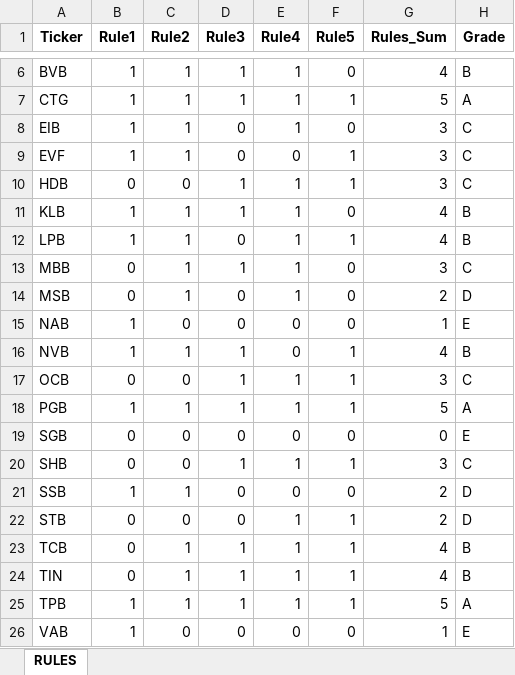
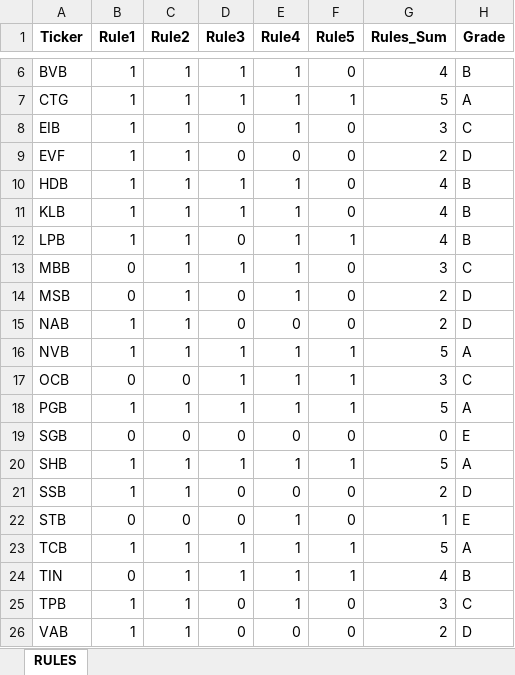
Before and after one commit to NOA-2103TPH/Danh-m-c-margin, an Excel workbook: result/ScoreRank.xlsx, sheet RULES, drawn as a sheet; only a part is shown, gaps mark what is left out; values as stored, in another font and other column widths than the file's, no borders; the diff covers the shown part only; the diff names each change by its address in the sheet, - before the commit and + after, or states it on an @@ line.

```diff
--- a/result/ScoreRank.xlsx (sheet RULES)
+++ b/result/ScoreRank.xlsx (sheet RULES)
-F9:F10 (Rule5): 1
+F9:F10 (Rule5): 0
-G9 (Rules_Sum): 3
+G9 (Rules_Sum): 2
-H9 (Grade): C
+H9 (Grade): D
-B10 (Rule1): 0
+B10 (Rule1): 1
-C10 (Rule2): 0
+C10 (Rule2): 1
-G10 (Rules_Sum): 3
+G10 (Rules_Sum): 4
-H10 (Grade): C
+H10 (Grade): B
-C15 (Rule2): 0
+C15 (Rule2): 1
-G15 (Rules_Sum): 1
+G15 (Rules_Sum): 2
-H15 (Grade): E
+H15 (Grade): D
-E16 (Rule4): 0
+E16 (Rule4): 1
-G16 (Rules_Sum): 4
+G16 (Rules_Sum): 5
-H16 (Grade): B
+H16 (Grade): A
-B20 (Rule1): 0
+B20 (Rule1): 1
-C20 (Rule2): 0
+C20 (Rule2): 1
-G20 (Rules_Sum): 3
+G20 (Rules_Sum): 5
-H20 (Grade): C
+H20 (Grade): A
-F22 (Rule5): 1
+F22 (Rule5): 0
-G22 (Rules_Sum): 2
+G22 (Rules_Sum): 1
-H22 (Grade): D
+H22 (Grade): E
-B23 (Rule1): 0
+B23 (Rule1): 1
-G23 (Rules_Sum): 4
+G23 (Rules_Sum): 5
-H23 (Grade): B
+H23 (Grade): A
-D25 (Rule3): 1
+D25 (Rule3): 0
-F25 (Rule5): 1
+F25 (Rule5): 0
-G25 (Rules_Sum): 5
+G25 (Rules_Sum): 3
-H25 (Grade): A
+H25 (Grade): C
-C26 (Rule2): 0
+C26 (Rule2): 1
-G26 (Rules_Sum): 1
+G26 (Rules_Sum): 2
-H26 (Grade): E
+H26 (Grade): D
```
Also changed, not shown: 20 edited cells elsewhere in this sheet, bank_model/data/BankFieldDictionary.xlsx, result/ck_final.xlsx, 23 other files.
